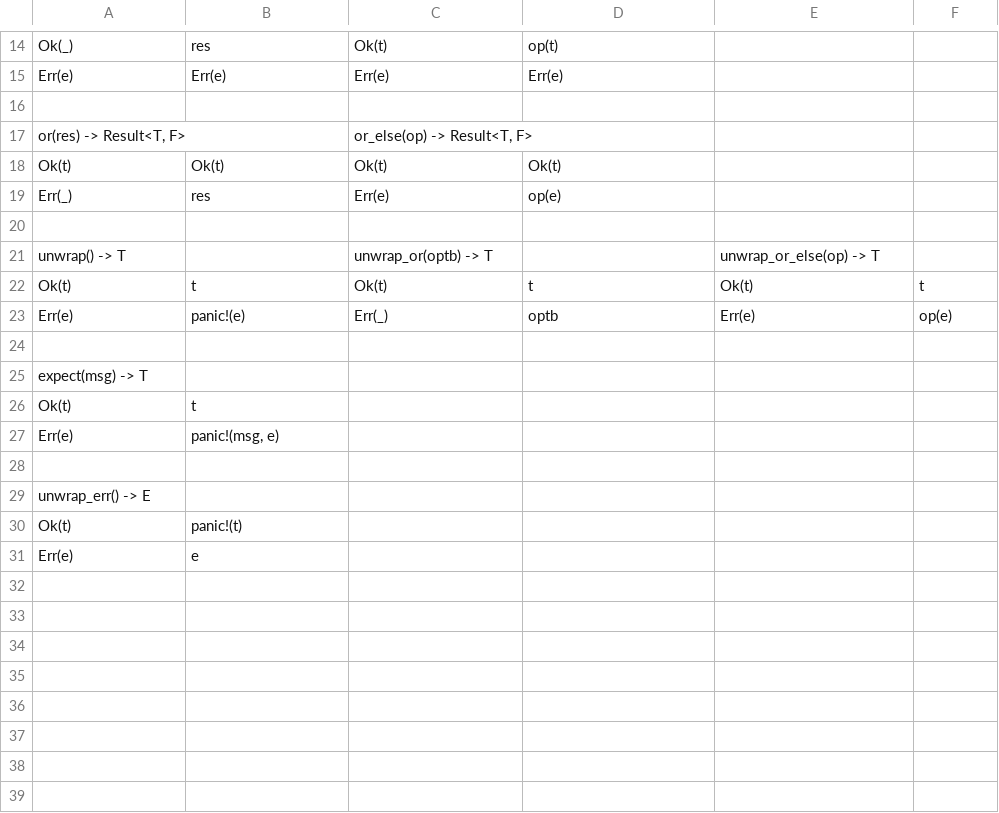
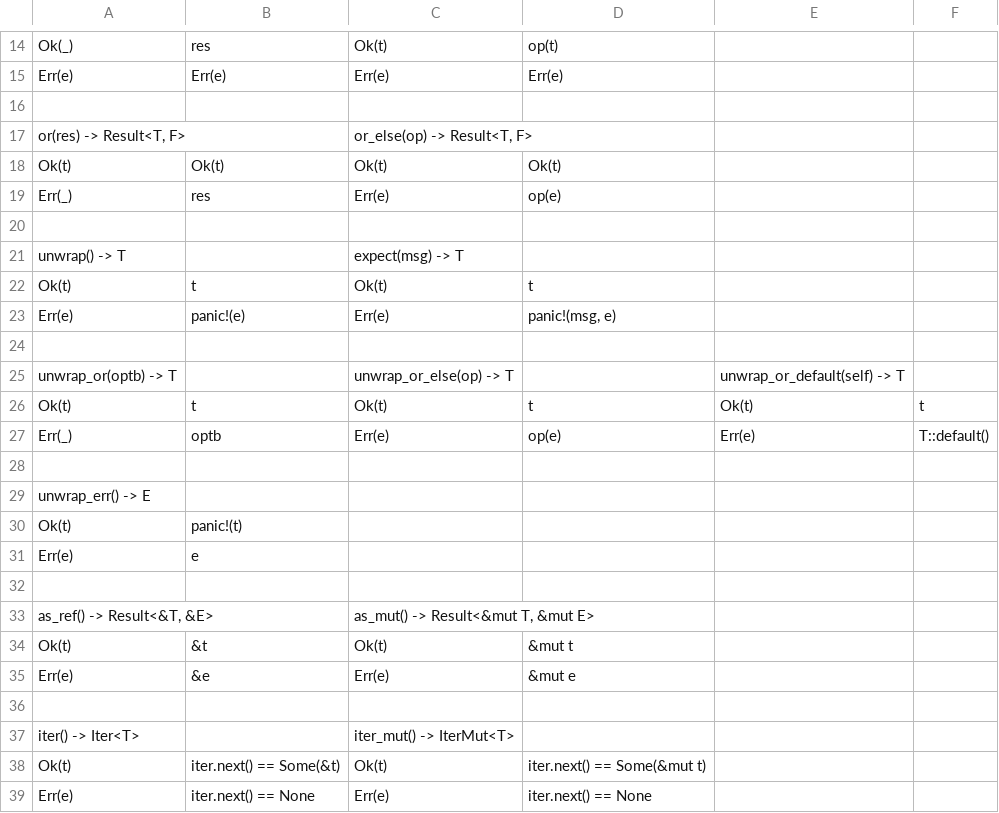
Before and after one commit to duesee/rust_cheatsheets, a CSV file: combinators/result.csv, drawn as a sheet; only a part is shown, gaps mark what is left out.

Commit message:
updated Result

```diff
--- a/combinators/result.csv
+++ b/combinators/result.csv
@@ -20,9 +20,9 @@ Err(_), res, Err(e), op(e),,
 
-unwrap() -> T,, unwrap_or(optb) -> T,, unwrap_or_else(op) -> T,
+unwrap() -> T,, expect(msg) -> T,,,
+Ok(t), t, Ok(t), t,,
+Err(e), panic!(e), Err(e), "panic!(msg, e)",,
+
+unwrap_or(optb) -> T,, unwrap_or_else(op) -> T,, unwrap_or_default(self) -> T,
 Ok(t), t, Ok(t), t, Ok(t), t
-Err(e), panic!(e), Err(_), optb, Err(e), op(e)
-
-expect(msg) -> T,,,,,
-Ok(t), t,,,,
-Err(e), "panic!(msg, e)",,,,
+Err(_), optb, Err(e), op(e), Err(e), T::default()
 
@@ -31 +31,9 @@ Ok(t), panic!(t),,,,
 Err(e), e,,,,
+
+"as_ref() -> Result<&T, &E>",, "as_mut() -> Result<&mut T, &mut E>",,,
+Ok(t), &t, Ok(t), &mut t,,
+Err(e), &e, Err(e), &mut e,,
+
+iter() -> Iter<T>,, iter_mut() -> IterMut<T>,,,
+Ok(t), iter.next() == Some(&t), Ok(t), iter.next() == Some(&mut t),,
+Err(e), iter.next() == None, Err(e), iter.next() == None,,
```
Also changed, not shown: 1 other file.
